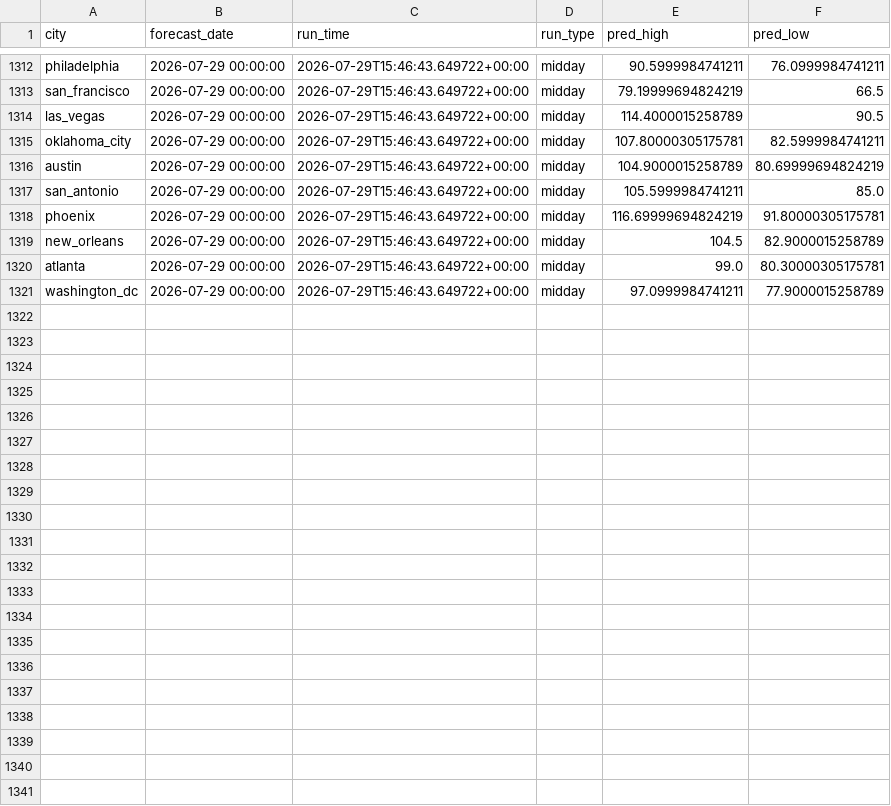
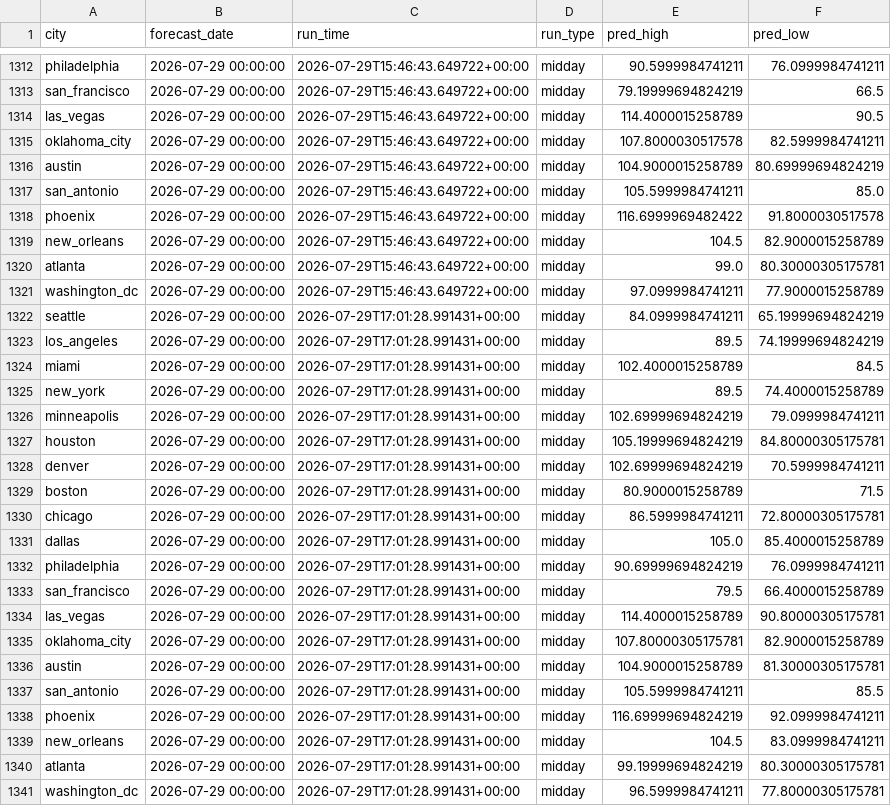
Before and after one commit to rhabramov/weather-ensemble, a CSV file: data_store/predictions.csv, drawn as a sheet; only a part is shown, gaps mark what is left out; the diff covers the shown part only.

```diff
--- a/data_store/predictions.csv
+++ b/data_store/predictions.csv
@@ -1314,6 +1314,6 @@ san_francisco,2026-07-29 00:00:00,2026-07-29T15:46:43.649722+00:00,midday,79.199
 las_vegas,2026-07-29 00:00:00,2026-07-29T15:46:43.649722+00:00,midday,114.4000015258789,90.5
-oklahoma_city,2026-07-29 00:00:00,2026-07-29T15:46:43.649722+00:00,midday,107.80000305175781,82.5999984741211
+oklahoma_city,2026-07-29 00:00:00,2026-07-29T15:46:43.649722+00:00,midday,107.8000030517578,82.5999984741211
 austin,2026-07-29 00:00:00,2026-07-29T15:46:43.649722+00:00,midday,104.9000015258789,80.69999694824219
 san_antonio,2026-07-29 00:00:00,2026-07-29T15:46:43.649722+00:00,midday,105.5999984741211,85.0
-phoenix,2026-07-29 00:00:00,2026-07-29T15:46:43.649722+00:00,midday,116.69999694824219,91.80000305175781
+phoenix,2026-07-29 00:00:00,2026-07-29T15:46:43.649722+00:00,midday,116.6999969482422,91.8000030517578
 new_orleans,2026-07-29 00:00:00,2026-07-29T15:46:43.649722+00:00,midday,104.5,82.9000015258789
@@ -1321 +1321,21 @@ atlanta,2026-07-29 00:00:00,2026-07-29T15:46:43.649722+00:00,midday,99.0,80.3000
 washington_dc,2026-07-29 00:00:00,2026-07-29T15:46:43.649722+00:00,midday,97.0999984741211,77.9000015258789
+seattle,2026-07-29 00:00:00,2026-07-29T17:01:28.991431+00:00,midday,84.0999984741211,65.19999694824219
+los_angeles,2026-07-29 00:00:00,2026-07-29T17:01:28.991431+00:00,midday,89.5,74.19999694824219
+miami,2026-07-29 00:00:00,2026-07-29T17:01:28.991431+00:00,midday,102.4000015258789,84.5
+new_york,2026-07-29 00:00:00,2026-07-29T17:01:28.991431+00:00,midday,89.5,74.4000015258789
+minneapolis,2026-07-29 00:00:00,2026-07-29T17:01:28.991431+00:00,midday,102.69999694824219,79.0999984741211
+houston,2026-07-29 00:00:00,2026-07-29T17:01:28.991431+00:00,midday,105.19999694824219,84.80000305175781
+denver,2026-07-29 00:00:00,2026-07-29T17:01:28.991431+00:00,midday,102.69999694824219,70.5999984741211
+boston,2026-07-29 00:00:00,2026-07-29T17:01:28.991431+00:00,midday,80.9000015258789,71.5
+chicago,2026-07-29 00:00:00,2026-07-29T17:01:28.991431+00:00,midday,86.5999984741211,72.80000305175781
+dallas,2026-07-29 00:00:00,2026-07-29T17:01:28.991431+00:00,midday,105.0,85.4000015258789
+philadelphia,2026-07-29 00:00:00,2026-07-29T17:01:28.991431+00:00,midday,90.69999694824219,76.0999984741211
+san_francisco,2026-07-29 00:00:00,2026-07-29T17:01:28.991431+00:00,midday,79.5,66.4000015258789
+las_vegas,2026-07-29 00:00:00,2026-07-29T17:01:28.991431+00:00,midday,114.4000015258789,90.80000305175781
+oklahoma_city,2026-07-29 00:00:00,2026-07-29T17:01:28.991431+00:00,midday,107.80000305175781,82.9000015258789
+austin,2026-07-29 00:00:00,2026-07-29T17:01:28.991431+00:00,midday,104.9000015258789,81.30000305175781
+san_antonio,2026-07-29 00:00:00,2026-07-29T17:01:28.991431+00:00,midday,105.5999984741211,85.5
+phoenix,2026-07-29 00:00:00,2026-07-29T17:01:28.991431+00:00,midday,116.69999694824219,92.0999984741211
+new_orleans,2026-07-29 00:00:00,2026-07-29T17:01:28.991431+00:00,midday,104.5,83.0999984741211
+atlanta,2026-07-29 00:00:00,2026-07-29T17:01:28.991431+00:00,midday,99.19999694824219,80.30000305175781
+washington_dc,2026-07-29 00:00:00,2026-07-29T17:01:28.991431+00:00,midday,96.5999984741211,77.80000305175781
```
Also changed, not shown: 1 edited cell elsewhere in this file, data_store/run_log.csv.
